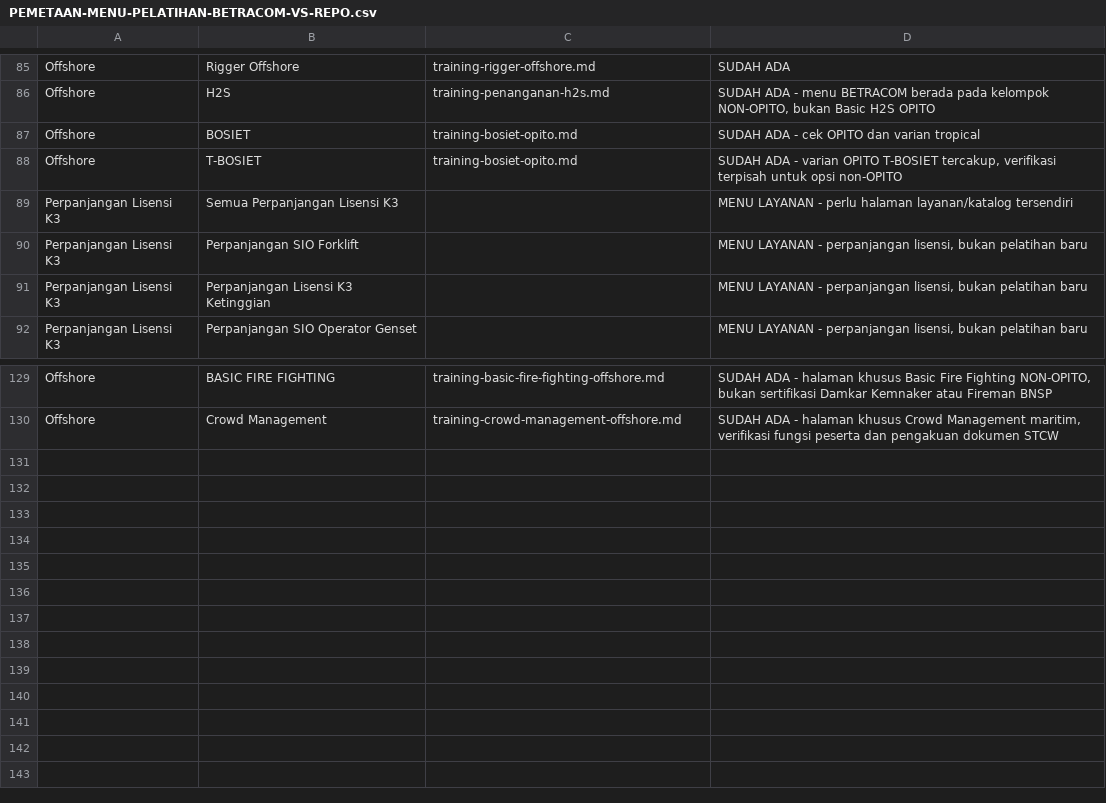
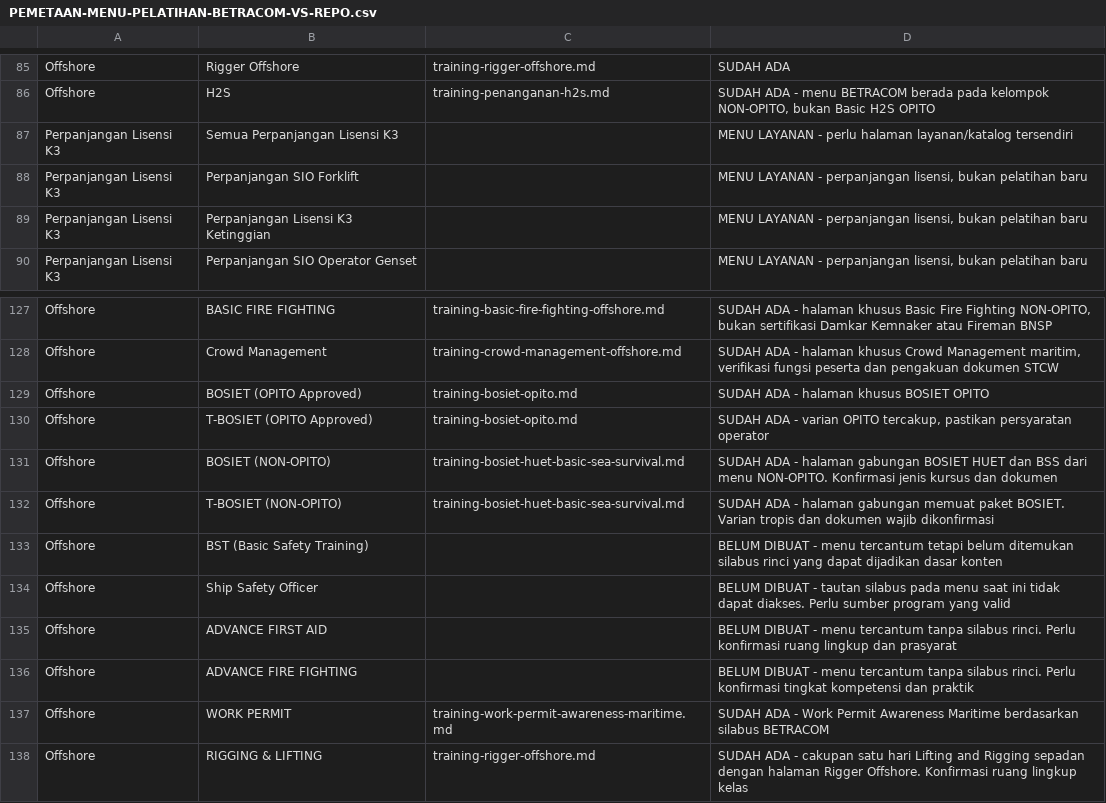
Before and after one commit to arisciwek/pusattraining, a CSV file: docs/PEMETAAN-MENU-PELATIHAN-BETRACOM-VS-REPO.csv, drawn as a sheet; only a part is shown, gaps mark what is left out.

Commit message:
feat(offshore): add maritime work permit awareness training

```diff
--- a/docs/PEMETAAN-MENU-PELATIHAN-BETRACOM-VS-REPO.csv
+++ b/docs/PEMETAAN-MENU-PELATIHAN-BETRACOM-VS-REPO.csv
@@ -86,4 +86,2 @@ Offshore;Rigger Offshore;training-rigger-offshore.md;SUDAH ADA
 Offshore;H2S;training-penanganan-h2s.md;SUDAH ADA - menu BETRACOM berada pada kelompok NON-OPITO, bukan Basic H2S OPITO
-Offshore;BOSIET;training-bosiet-opito.md;SUDAH ADA - cek OPITO dan varian tropical
-Offshore;T-BOSIET;training-bosiet-opito.md;SUDAH ADA - varian OPITO T-BOSIET tercakup, verifikasi terpisah untuk opsi non-OPITO
 Perpanjangan Lisensi K3;Semua Perpanjangan Lisensi K3;;MENU LAYANAN - perlu halaman layanan/katalog tersendiri
@@ -130 +128,11 @@ Offshore;BASIC FIRE FIGHTING;training-basic-fire-fighting-offshore.md;SUDAH ADA
 Offshore;Crowd Management;training-crowd-management-offshore.md;SUDAH ADA - halaman khusus Crowd Management maritim, verifikasi fungsi peserta dan pengakuan dokumen STCW
+Offshore;BOSIET (OPITO Approved);training-bosiet-opito.md;SUDAH ADA - halaman khusus BOSIET OPITO
+Offshore;T-BOSIET (OPITO Approved);training-bosiet-opito.md;SUDAH ADA - varian OPITO tercakup, pastikan persyaratan operator
+Offshore;BOSIET (NON-OPITO);training-bosiet-huet-basic-sea-survival.md;SUDAH ADA - halaman gabungan BOSIET HUET dan BSS dari menu NON-OPITO. Konfirmasi jenis kursus dan dokumen
+Offshore;T-BOSIET (NON-OPITO);training-bosiet-huet-basic-sea-survival.md;SUDAH ADA - halaman gabungan memuat paket BOSIET. Varian tropis dan dokumen wajib dikonfirmasi
+Offshore;BST (Basic Safety Training);;BELUM DIBUAT - menu tercantum tetapi belum ditemukan silabus rinci yang dapat dijadikan dasar konten
+Offshore;Ship Safety Officer;;BELUM DIBUAT - tautan silabus pada menu saat ini tidak dapat diakses. Perlu sumber program yang valid
+Offshore;ADVANCE FIRST AID;;BELUM DIBUAT - menu tercantum tanpa silabus rinci. Perlu konfirmasi ruang lingkup dan prasyarat
+Offshore;ADVANCE FIRE FIGHTING;;BELUM DIBUAT - menu tercantum tanpa silabus rinci. Perlu konfirmasi tingkat kompetensi dan praktik
+Offshore;WORK PERMIT;training-work-permit-awareness-maritime.md;SUDAH ADA - Work Permit Awareness Maritime berdasarkan silabus BETRACOM
+Offshore;RIGGING & LIFTING;training-rigger-offshore.md;SUDAH ADA - cakupan satu hari Lifting and Rigging sepadan dengan halaman Rigger Offshore. Konfirmasi ruang lingkup kelas
```
Also changed, not shown: 1 other file.
